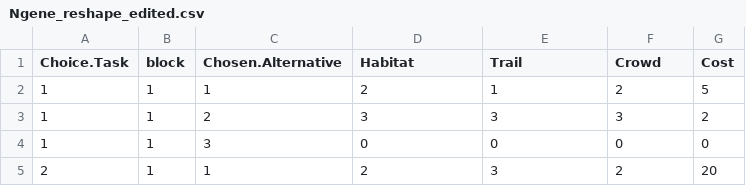
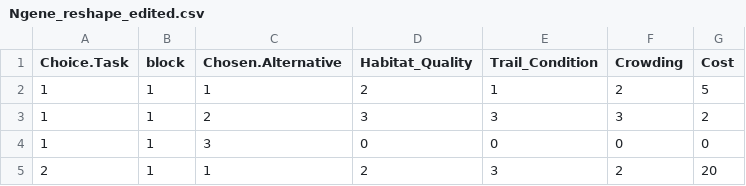
Before and after one commit to VFV22/Trail-Survey_Study, a CSV file: Ngene_reshape_edited.csv, drawn as a sheet; only a part is shown.

Commit message:
Create Analysis R file
Create Choice Binary and run test models

```diff
--- a/Ngene_reshape_edited.csv
+++ b/Ngene_reshape_edited.csv
@@ -1,2 +1,2 @@
-"Choice.Task","block","Chosen.Alternative","Habitat","Trail","Crowd","Cost"
+"Choice.Task","block","Chosen.Alternative","Habitat_Quality","Trail_Condition","Crowding","Cost"
 1,1,1,2,1,2,5
```
Also changed, not shown: 5 other files.
